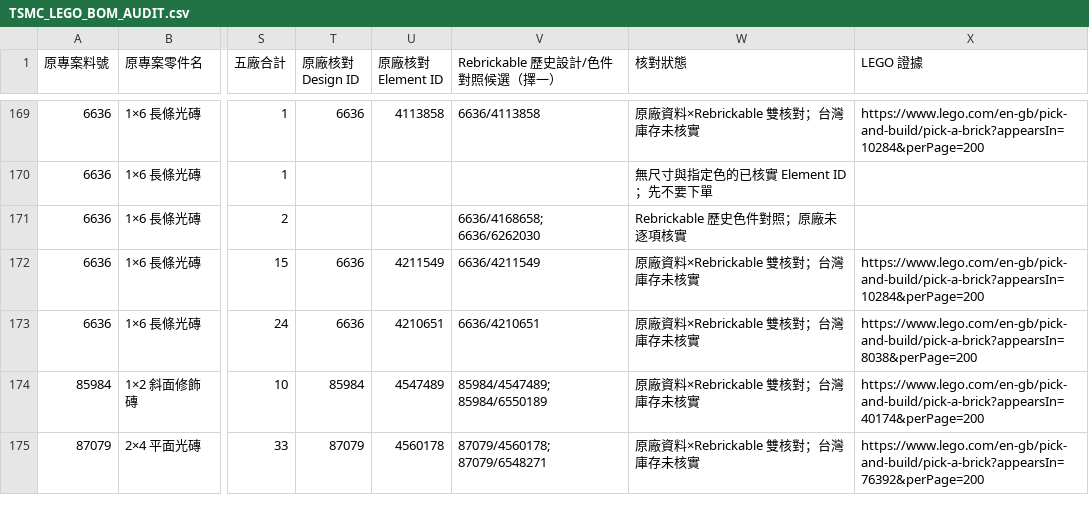
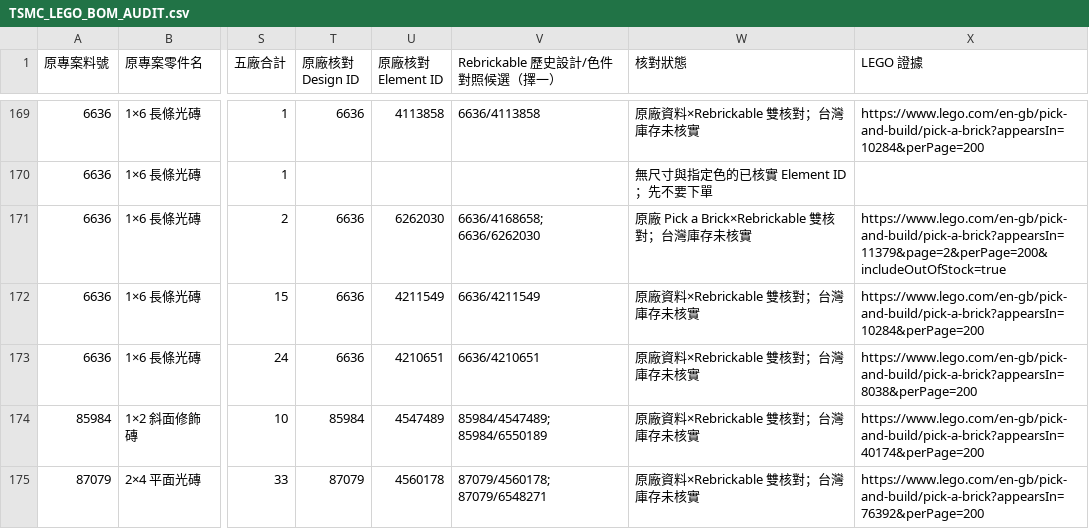
Before and after one commit to pc007ya/TSMC_LEGO_GEMINI, a CSV file: docs/TSMC_LEGO_BOM_AUDIT.csv, drawn as a sheet; only a part is shown, gaps mark what is left out; the diff covers the shown part only; the diff names each change by its address in the sheet, - before the commit and + after, or states it on an @@ line.

Commit message:
Verify eleven more Gemini LEGO procurement combinations

```diff
--- a/docs/TSMC_LEGO_BOM_AUDIT.csv
+++ b/docs/TSMC_LEGO_BOM_AUDIT.csv
-T171 (原廠核對 Design ID): (empty)
+T171 (原廠核對 Design ID): 6636
-U171 (原廠核對 Element ID): (empty)
+U171 (原廠核對 Element ID): 6262030
-W171 (核對狀態): Rebrickable 歷史色件對照；原廠未逐項核實
+W171 (核對狀態): 原廠 Pick a Brick×Rebrickable 雙核對；台灣庫存未核實
-X171 (LEGO 證據): (empty)
+X171 (LEGO 證據): https://www.lego.com/en-gb/pick-and-build/pick-a-brick?appearsIn=11379&page=2&perPage=200&includeOutOfStock=true
```
Also changed, not shown: 40 edited cells elsewhere in this file, docs/SET01_21035_NANJING_BOM.csv, docs/SET02_21036_JASM_BOM.csv, 4 other files.
